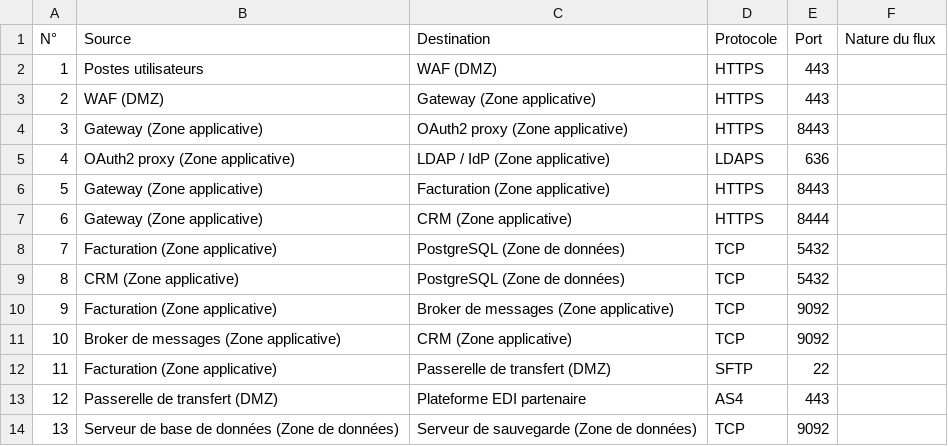
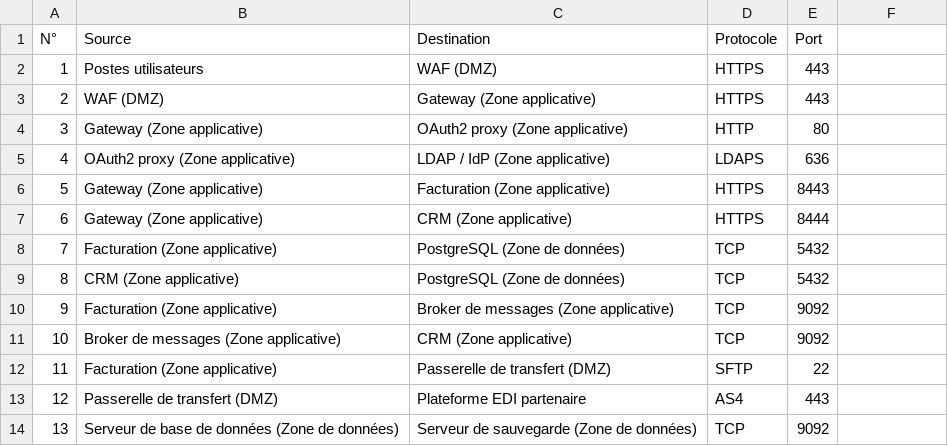
Before and after one commit to R0kshan/cairn, a CSV file: examples/infrastructure-fr.flow.csv, drawn as a sheet; the diff names each change by its address in the sheet, - before the commit and + after, or states it on an @@ line.

Commit message:
Revert "Update infrastructure flow matrix in examples (that should have been regenerated in previous PR)"
This reverts commit 39e62c6b754c6080bfff41d96bac012106e0507f.

```diff
--- a/examples/infrastructure-fr.flow.csv
+++ b/examples/infrastructure-fr.flow.csv
-F1: Nature du flux
+F1: (empty)
-D4 (Protocole): HTTPS
+D4 (Protocole): HTTP
-E4 (Port): 8443
+E4 (Port): 80
```
Also changed, not shown: examples/infrastructure.flow.csv, 5 other files.
